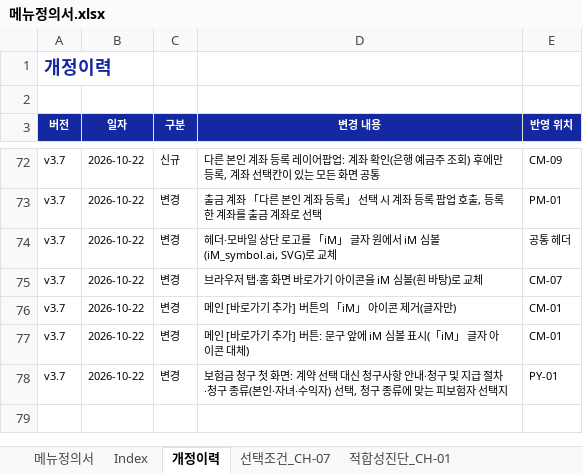
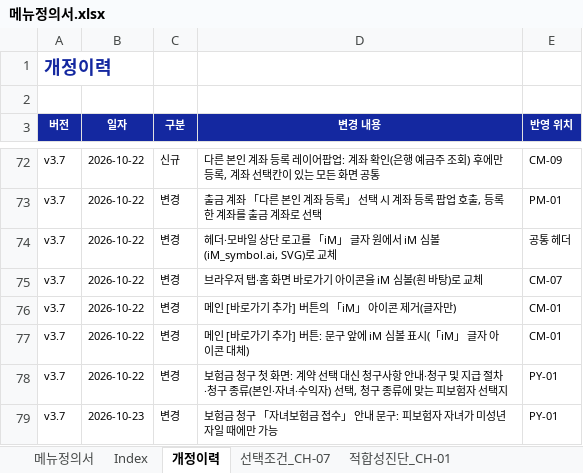
Before and after one commit to jongho-han/one-channel_v2, an Excel workbook: docs/메뉴정의서.xlsx, sheet 개정이력, drawn as a sheet; only a part is shown, gaps mark what is left out; values as stored, in another font and other column widths than the file's, no borders; the diff names each change by its address in the sheet, - before the commit and + after, or states it on an @@ line.

```diff
--- a/docs/메뉴정의서.xlsx (sheet 개정이력)
+++ b/docs/메뉴정의서.xlsx (sheet 개정이력)
+row 79: v3.7 | 2026-10-23 | 변경 | 보험금 청구 「자녀보험금 접수」 안내 문구: 피보험자 자녀가 미성년자일 때에만 가능 | PY-01
```
Also changed, not shown: sheet 메뉴정의서, 4 other files.
